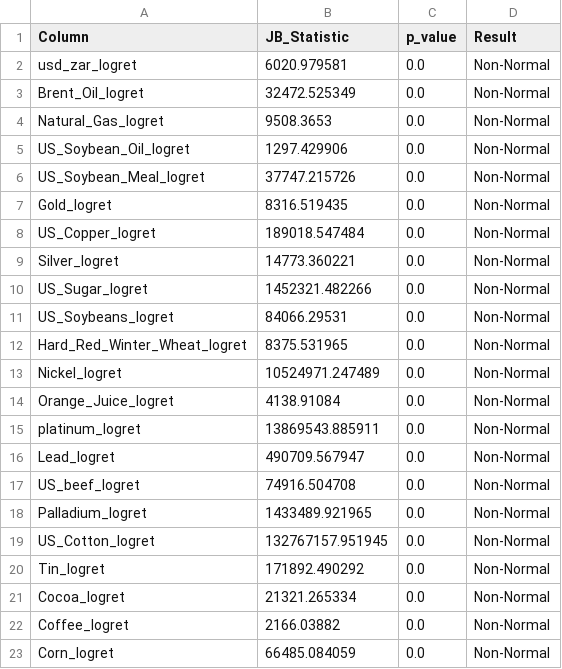
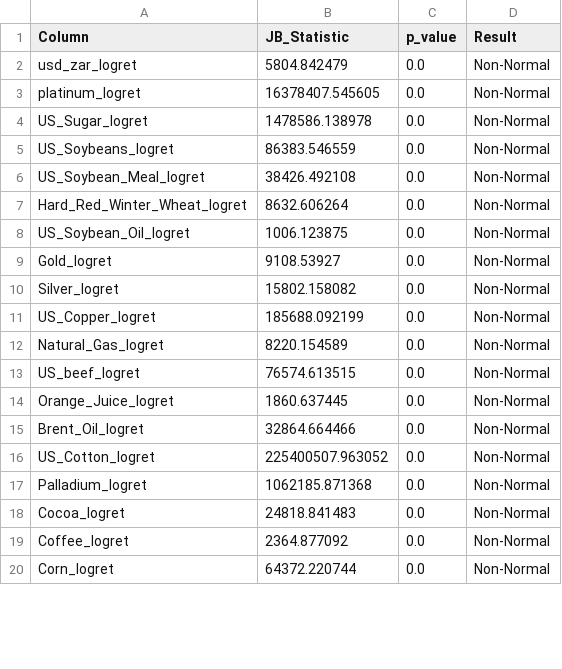
Before and after one commit to tanaypatel01032005/PIPELINE, a CSV file: data/results/normality_results.csv, drawn as a sheet; only a part is shown; the diff covers the shown part only.

```diff
--- a/data/results/normality_results.csv
+++ b/data/results/normality_results.csv
@@ -1,23 +1,20 @@
 Column,JB_Statistic,p_value,Result
-usd_zar_logret,6020.979581,0.0,Non-Normal
-Brent_Oil_logret,32472.525349,0.0,Non-Normal
-Natural_Gas_logret,9508.3653,0.0,Non-Normal
-US_Soybean_Oil_logret,1297.429906,0.0,Non-Normal
-US_Soybean_Meal_logret,37747.215726,0.0,Non-Normal
-Gold_logret,8316.519435,0.0,Non-Normal
-US_Copper_logret,189018.547484,0.0,Non-Normal
-Silver_logret,14773.360221,0.0,Non-Normal
-US_Sugar_logret,1452321.482266,0.0,Non-Normal
-US_Soybeans_logret,84066.29531,0.0,Non-Normal
-Hard_Red_Winter_Wheat_logret,8375.531965,0.0,Non-Normal
-Nickel_logret,10524971.247489,0.0,Non-Normal
-Orange_Juice_logret,4138.91084,0.0,Non-Normal
-platinum_logret,13869543.885911,0.0,Non-Normal
-Lead_logret,490709.567947,0.0,Non-Normal
-US_beef_logret,74916.504708,0.0,Non-Normal
-Palladium_logret,1433489.921965,0.0,Non-Normal
-US_Cotton_logret,132767157.951945,0.0,Non-Normal
-Tin_logret,171892.490292,0.0,Non-Normal
-Cocoa_logret,21321.265334,0.0,Non-Normal
-Coffee_logret,2166.03882,0.0,Non-Normal
-Corn_logret,66485.084059,0.0,Non-Normal
+usd_zar_logret,5804.842479,0.0,Non-Normal
+platinum_logret,16378407.545605,0.0,Non-Normal
+US_Sugar_logret,1478586.138978,0.0,Non-Normal
+US_Soybeans_logret,86383.546559,0.0,Non-Normal
+US_Soybean_Meal_logret,38426.492108,0.0,Non-Normal
+Hard_Red_Winter_Wheat_logret,8632.606264,0.0,Non-Normal
+US_Soybean_Oil_logret,1006.123875,0.0,Non-Normal
+Gold_logret,9108.53927,0.0,Non-Normal
+Silver_logret,15802.158082,0.0,Non-Normal
+US_Copper_logret,185688.092199,0.0,Non-Normal
+Natural_Gas_logret,8220.154589,0.0,Non-Normal
+US_beef_logret,76574.613515,0.0,Non-Normal
+Orange_Juice_logret,1860.637445,0.0,Non-Normal
+Brent_Oil_logret,32864.664466,0.0,Non-Normal
+US_Cotton_logret,225400507.963052,0.0,Non-Normal
+Palladium_logret,1062185.871368,0.0,Non-Normal
+Cocoa_logret,24818.841483,0.0,Non-Normal
+Coffee_logret,2364.877092,0.0,Non-Normal
+Corn_logret,64372.220744,0.0,Non-Normal
```
Also changed, not shown: 1 removed row and 10 edited cells elsewhere in this file, data/results/correlation_granger_results.csv, data/results/descriptive_statistics.csv, 6 other files.
